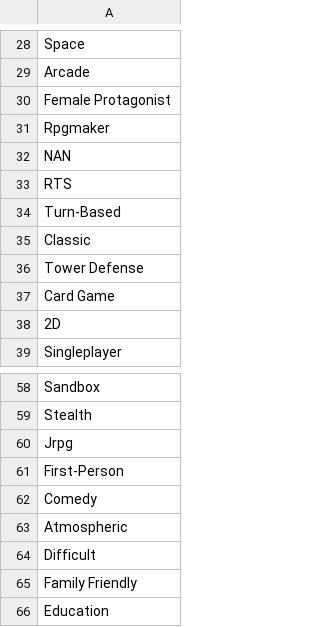
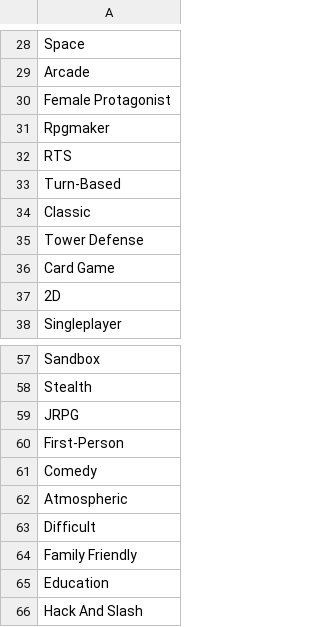
Before and after one commit to helensun2001/steam_explorer, a CSV file: data/tags_for_exploration.csv, drawn as a sheet; only a part is shown, gaps mark what is left out; the shorter side is filled out with more unchanged rows.

Commit message:
Update tags_for_exploration.csv

```diff
--- a/data/tags_for_exploration.csv
+++ b/data/tags_for_exploration.csv
@@ -31,3 +31,2 @@ Female Protagonist
 Rpgmaker
-NAN
 RTS
@@ -59,3 +58,3 @@ Sandbox
 Stealth
-Jrpg
+JRPG
 First-Person
```
